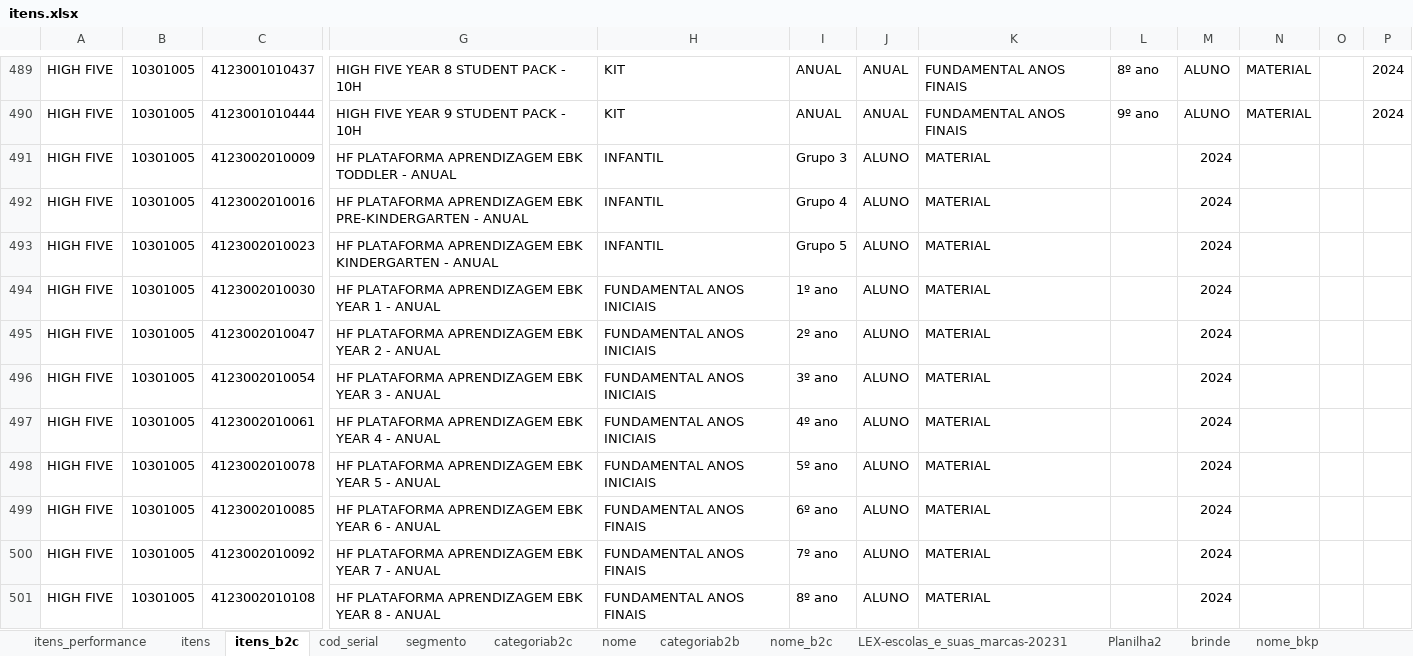
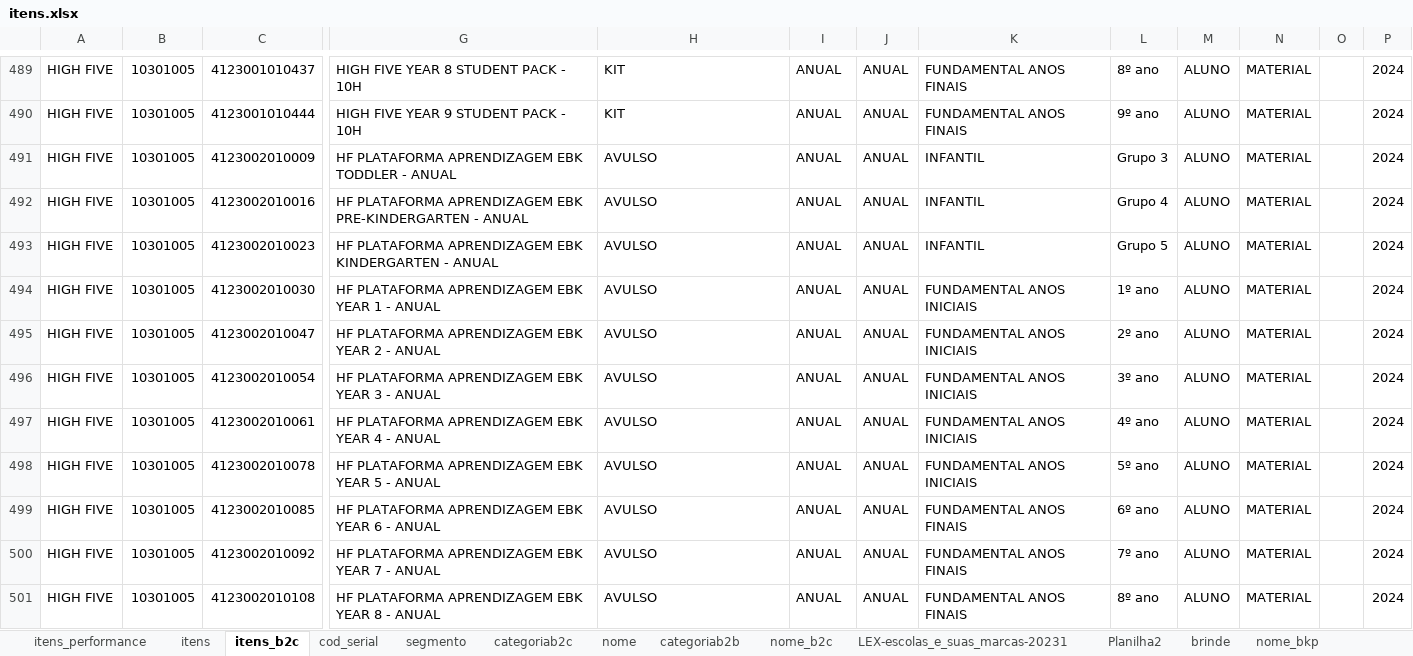
Before and after one commit to andrehsilva/lex-solucao, an Excel workbook: itens.xlsx, sheet itens_b2c, drawn as a sheet; only a part is shown, gaps mark what is left out; values as stored, in another font and other column widths than the file's, no borders; conditional formats not drawn; the diff covers the shown part only; the diff names each change by its address in the sheet, - before the commit and + after, or states it on an @@ line.

```diff
--- a/itens.xlsx (sheet itens_b2c)
+++ b/itens.xlsx (sheet itens_b2c)
-H491:H493: INFANTIL
+H491:H493: AVULSO
-I491: Grupo 3
+I491: ANUAL
-J491:J501: ALUNO
+J491:J501: ANUAL
-K491:K493: MATERIAL
+K491:K493: INFANTIL
-L491: (empty)
+L491: Grupo 3
-M491:M501: 2024
+M491:M501: ALUNO
-N491:N501: (empty)
+N491:N501: MATERIAL
-P491:P501: (empty)
+P491:P501: 2024
-I492: Grupo 4
+I492: ANUAL
-L492: (empty)
+L492: Grupo 4
-I493: Grupo 5
+I493: ANUAL
-L493: (empty)
+L493: Grupo 5
-H494:H498: FUNDAMENTAL ANOS INICIAIS
+H494:H498: AVULSO
-I494: 1º ano
+I494: ANUAL
-K494:K498: MATERIAL
+K494:K498: FUNDAMENTAL ANOS INICIAIS
-L494: (empty)
+L494: 1º ano
-I495: 2º ano
+I495: ANUAL
-L495: (empty)
+L495: 2º ano
-I496: 3º ano
+I496: ANUAL
-L496: (empty)
+L496: 3º ano
-I497: 4º ano
+I497: ANUAL
-L497: (empty)
+L497: 4º ano
-I498: 5º ano
+I498: ANUAL
-L498: (empty)
+L498: 5º ano
-H499:H501: FUNDAMENTAL ANOS FINAIS
+H499:H501: AVULSO
-I499: 6º ano
+I499: ANUAL
-K499:K501: MATERIAL
+K499:K501: FUNDAMENTAL ANOS FINAIS
-L499: (empty)
+L499: 6º ano
-I500: 7º ano
+I500: ANUAL
-L500: (empty)
+L500: 7º ano
-I501: 8º ano
+I501: ANUAL
-L501: (empty)
+L501: 8º ano
```
Also changed, not shown: 8 edited cells elsewhere in this sheet, sheet itens_performance, sheet itens, 1 other file.
